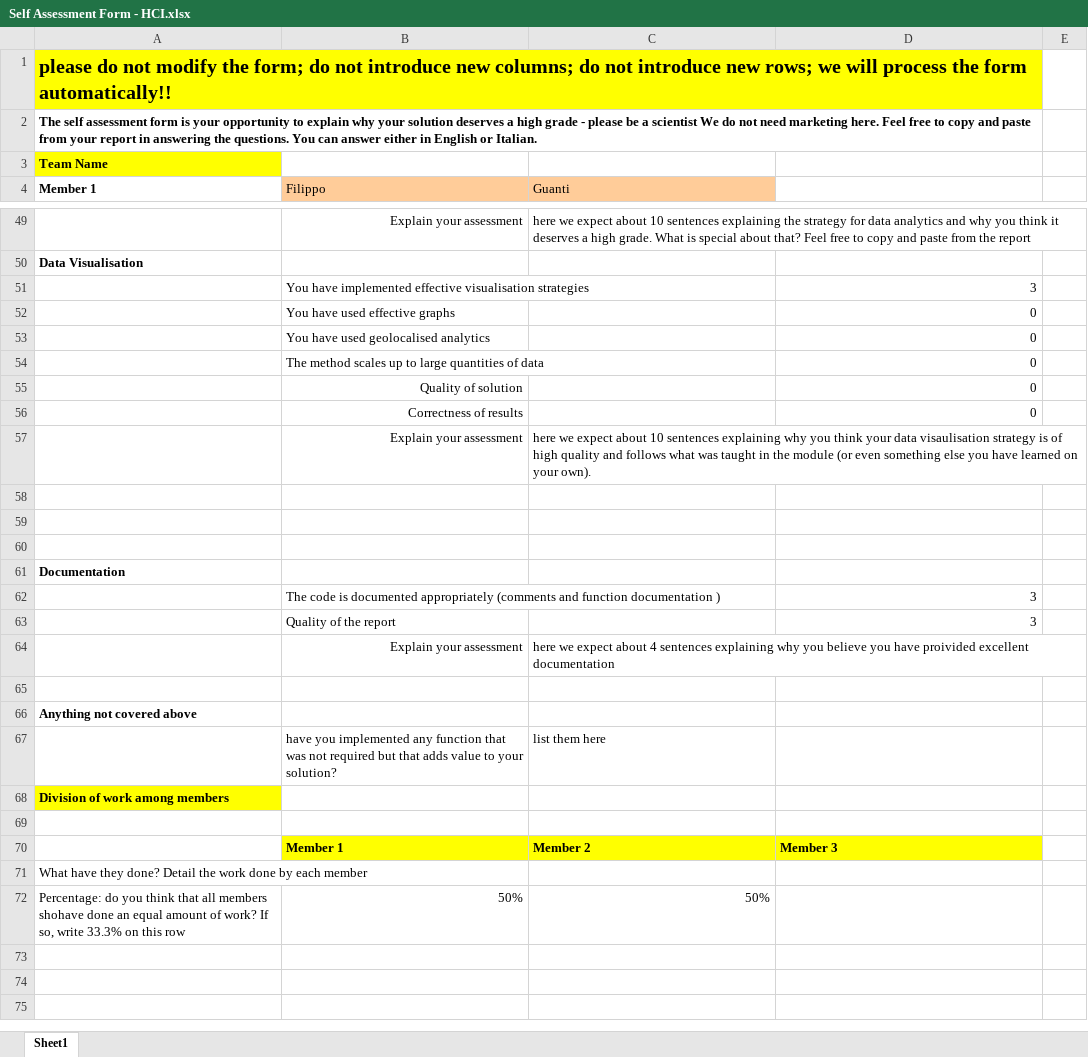
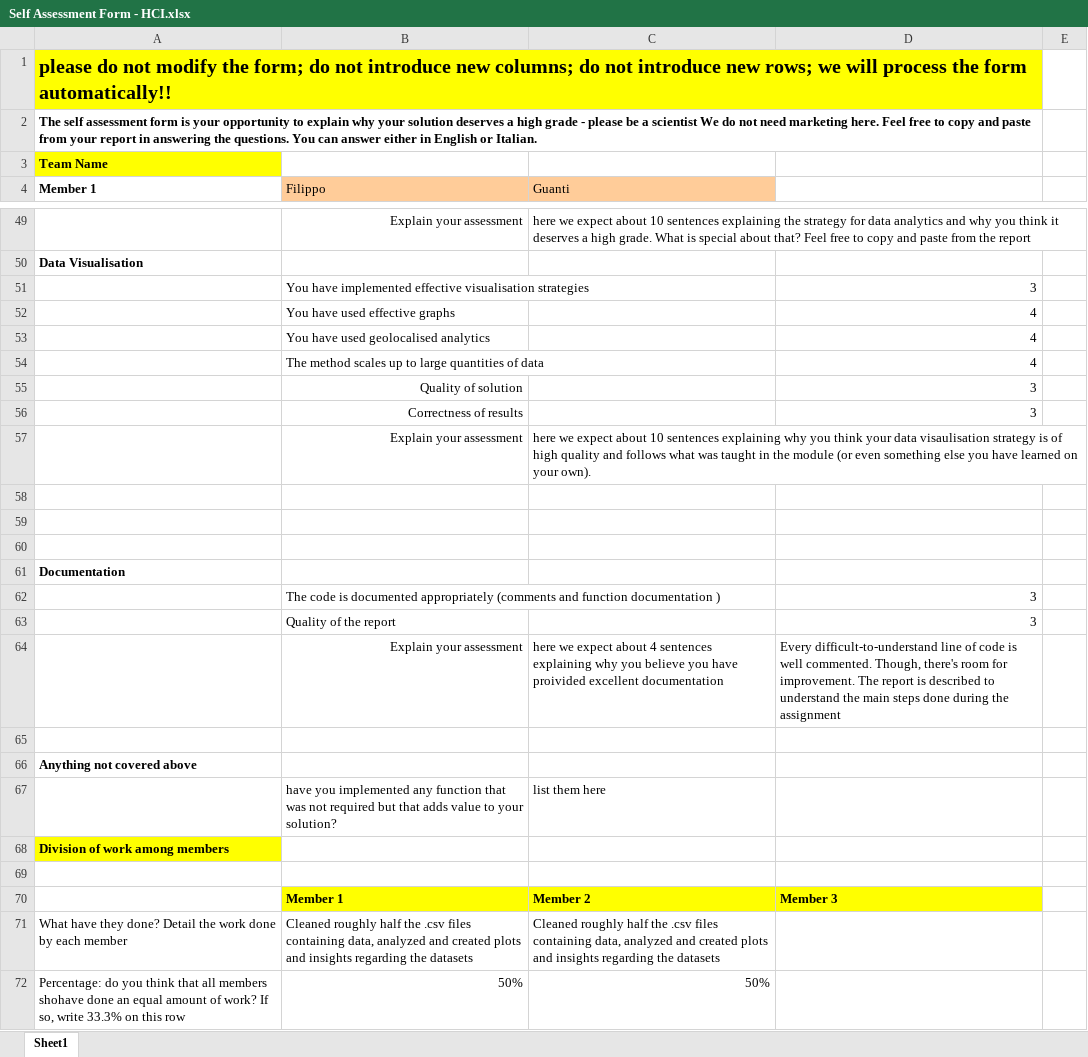
Before and after one commit to denis-budau/HCI-TWEB_2025-26, an Excel workbook: report/HCI/Self Assessment Form - HCI.xlsx, sheet Sheet1, drawn as a sheet; only a part is shown, gaps mark what is left out; values as stored, in another font and other column widths than the file's, no borders; the diff names each change by its address in the sheet, - before the commit and + after, or states it on an @@ line.

```diff
--- a/report/HCI/Self Assessment Form - HCI.xlsx (sheet Sheet1)
+++ b/report/HCI/Self Assessment Form - HCI.xlsx (sheet Sheet1)
-D52:D54: 0
+D52:D54: 4
-D55:D56: 0
+D55:D56: 3
-D64: (empty)
+D64: Every difficult-to-understand line of code is well commented. Though, there's room for improvement. The report is described to understand the main steps done during the assignment
-B71 (Filippo): (empty)
+B71 (Filippo): Cleaned roughly half the .csv files containing data, analyzed and created plots and insights regarding the datasets
-C71 (Guanti): (empty)
+C71 (Guanti): Cleaned roughly half the .csv files containing data, analyzed and created plots and insights regarding the datasets
```
Also changed, not shown: 3 other files.
